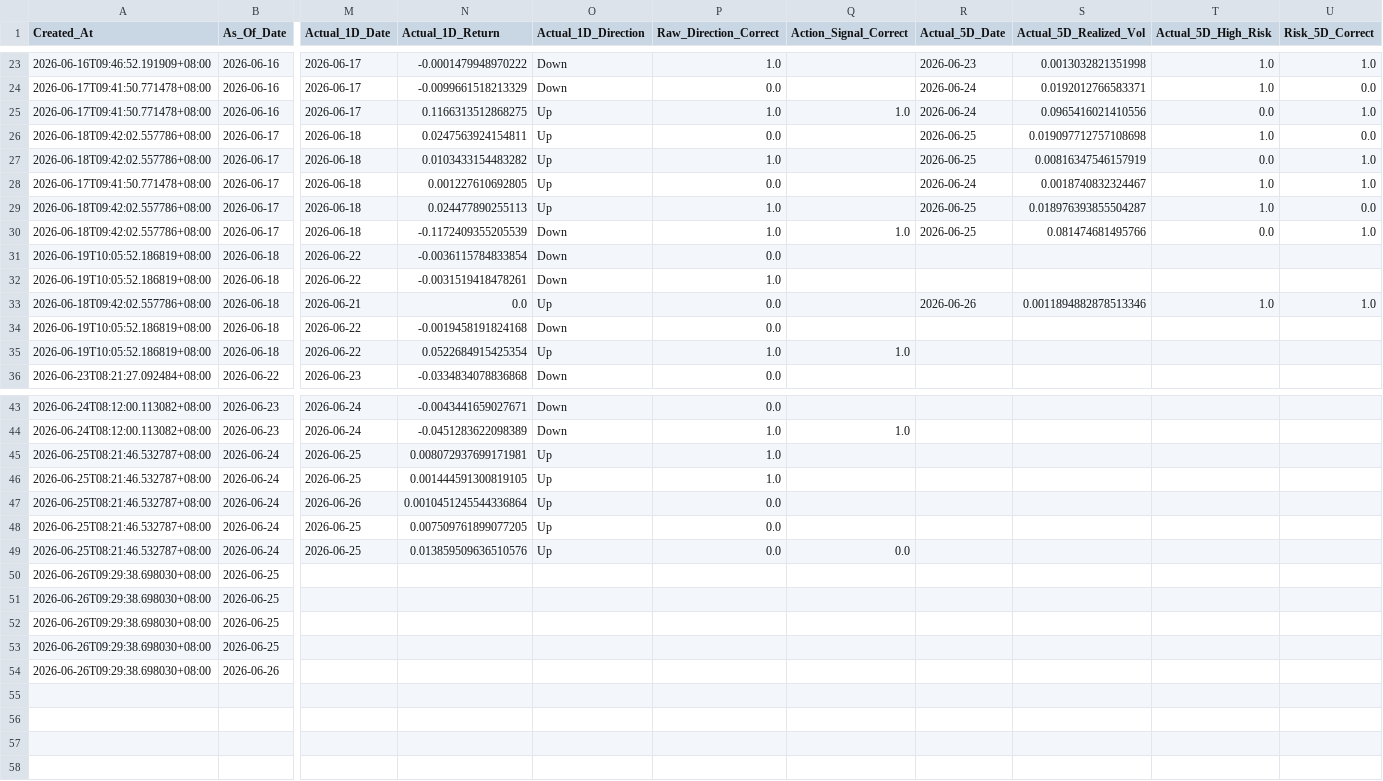
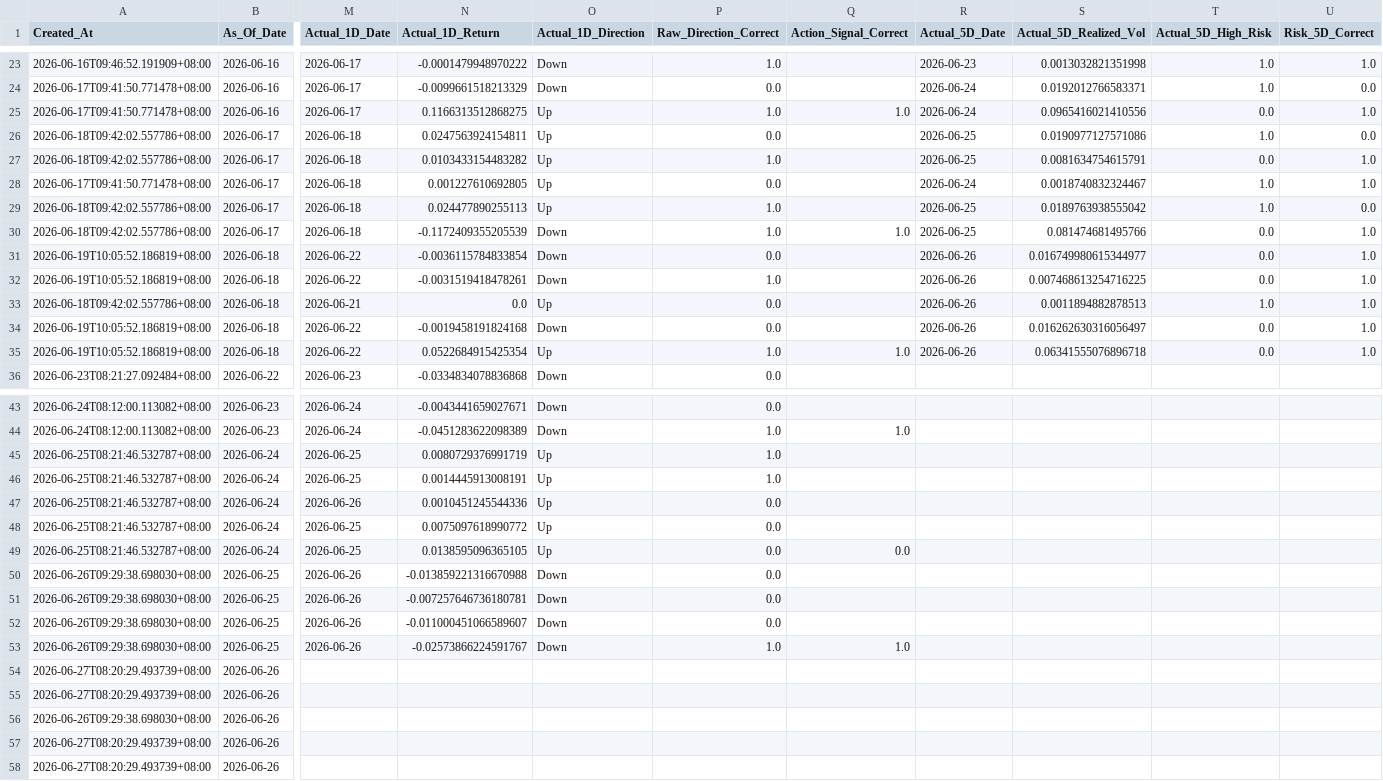
Before and after one commit to Icehacker88/market-analyst, a CSV file: 股票预测/data/history/prediction_ledger.csv, drawn as a sheet; only a part is shown, gaps mark what is left out; rows hold the shown columns only; the diff names each change by its address in the sheet, - before the commit and + after, or states it on an @@ line.

```diff
--- a/股票预测/data/history/prediction_ledger.csv
+++ b/股票预测/data/history/prediction_ledger.csv
-S26 (Actual_5D_Realized_Vol): 0.019097712757108698
+S26 (Actual_5D_Realized_Vol): 0.0190977127571086
-S27 (Actual_5D_Realized_Vol): 0.00816347546157919
+S27 (Actual_5D_Realized_Vol): 0.0081634754615791
-S29 (Actual_5D_Realized_Vol): 0.018976393855504287
+S29 (Actual_5D_Realized_Vol): 0.0189763938555042
-R31:R32 (Actual_5D_Date): (empty)
+R31:R32 (Actual_5D_Date): 2026-06-26
-S31 (Actual_5D_Realized_Vol): (empty)
+S31 (Actual_5D_Realized_Vol): 0.016749980615344977
-T31:T32 (Actual_5D_High_Risk): (empty)
+T31:T32 (Actual_5D_High_Risk): 0.0
-U31:U32 (Risk_5D_Correct): (empty)
+U31:U32 (Risk_5D_Correct): 1.0
-S32 (Actual_5D_Realized_Vol): (empty)
+S32 (Actual_5D_Realized_Vol): 0.007468613254716225
-S33 (Actual_5D_Realized_Vol): 0.0011894882878513346
+S33 (Actual_5D_Realized_Vol): 0.0011894882878513
-R34:R35 (Actual_5D_Date): (empty)
+R34:R35 (Actual_5D_Date): 2026-06-26
-S34 (Actual_5D_Realized_Vol): (empty)
+S34 (Actual_5D_Realized_Vol): 0.016262630316056497
-T34:T35 (Actual_5D_High_Risk): (empty)
+T34:T35 (Actual_5D_High_Risk): 0.0
-U34:U35 (Risk_5D_Correct): (empty)
+U34:U35 (Risk_5D_Correct): 1.0
-S35 (Actual_5D_Realized_Vol): (empty)
+S35 (Actual_5D_Realized_Vol): 0.06341555076896718
-N45 (Actual_1D_Return): 0.008072937699171981
+N45 (Actual_1D_Return): 0.0080729376991719
-N46 (Actual_1D_Return): 0.001444591300819105
+N46 (Actual_1D_Return): 0.0014445913008191
-N47 (Actual_1D_Return): 0.0010451245544336864
+N47 (Actual_1D_Return): 0.0010451245544336
-N48 (Actual_1D_Return): 0.007509761899077205
+N48 (Actual_1D_Return): 0.0075097618990772
-N49 (Actual_1D_Return): 0.013859509636510576
+N49 (Actual_1D_Return): 0.0138595096365105
-M50:M53 (Actual_1D_Date): (empty)
+M50:M53 (Actual_1D_Date): 2026-06-26
-N50 (Actual_1D_Return): (empty)
+N50 (Actual_1D_Return): -0.013859221316670988
-O50:O53 (Actual_1D_Direction): (empty)
+O50:O53 (Actual_1D_Direction): Down
-P50:P52 (Raw_Direction_Correct): (empty)
+P50:P52 (Raw_Direction_Correct): 0.0
-N51 (Actual_1D_Return): (empty)
+N51 (Actual_1D_Return): -0.007257646736180781
-N52 (Actual_1D_Return): (empty)
+N52 (Actual_1D_Return): -0.011000451066589607
-N53 (Actual_1D_Return): (empty)
+N53 (Actual_1D_Return): -0.02573866224591767
-P53 (Raw_Direction_Correct): (empty)
+P53 (Raw_Direction_Correct): 1.0
-Q53 (Action_Signal_Correct): (empty)
+Q53 (Action_Signal_Correct): 1.0
+row 54: 2026-06-27T08:20:29.493739+08:00 | 2026-06-26
+row 55: 2026-06-27T08:20:29.493739+08:00 | 2026-06-26
+row 57: 2026-06-27T08:20:29.493739+08:00 | 2026-06-26
+row 58: 2026-06-27T08:20:29.493739+08:00 | 2026-06-26
```
